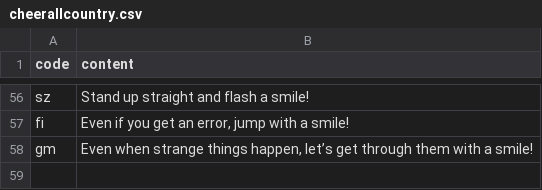
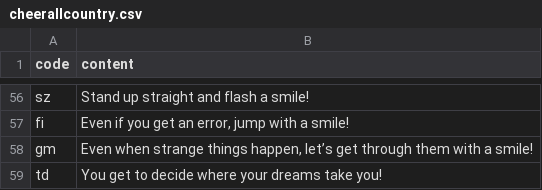
Before and after one commit to htvoffcial/htvoffcial, a CSV file: .github/content/cheerallcountry.csv, drawn as a sheet; only a part is shown, gaps mark what is left out; the diff names each change by its address in the sheet, - before the commit and + after, or states it on an @@ line.

```diff
--- a/.github/content/cheerallcountry.csv
+++ b/.github/content/cheerallcountry.csv
+row 59: td | You get to decide where your dreams take you!
```
